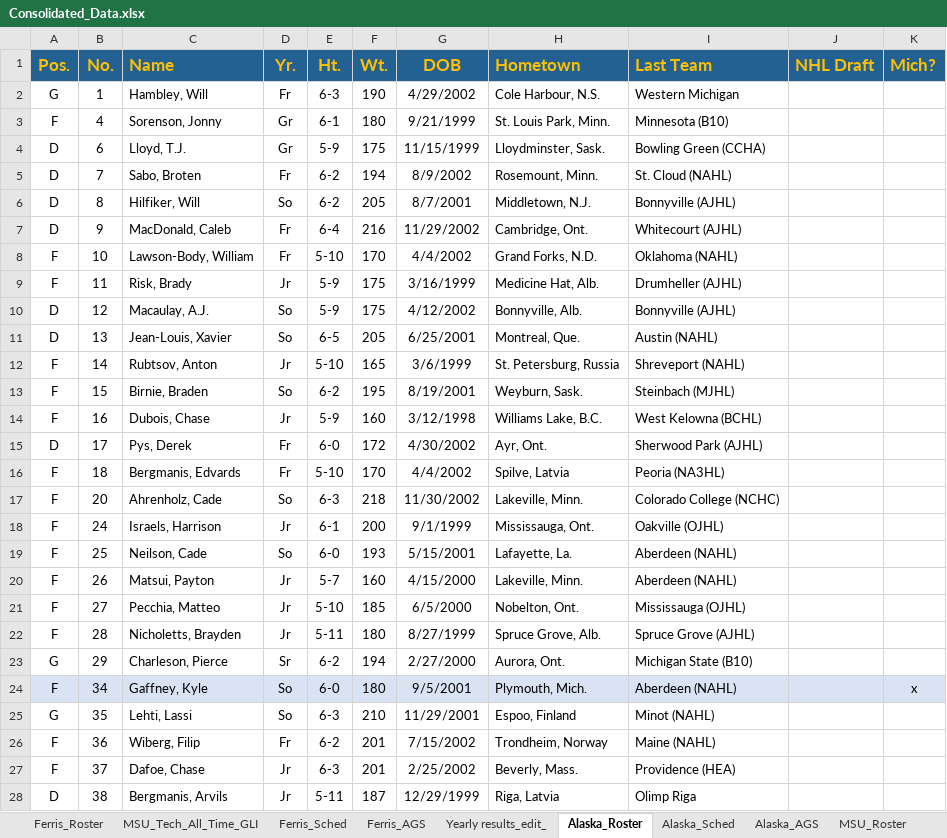
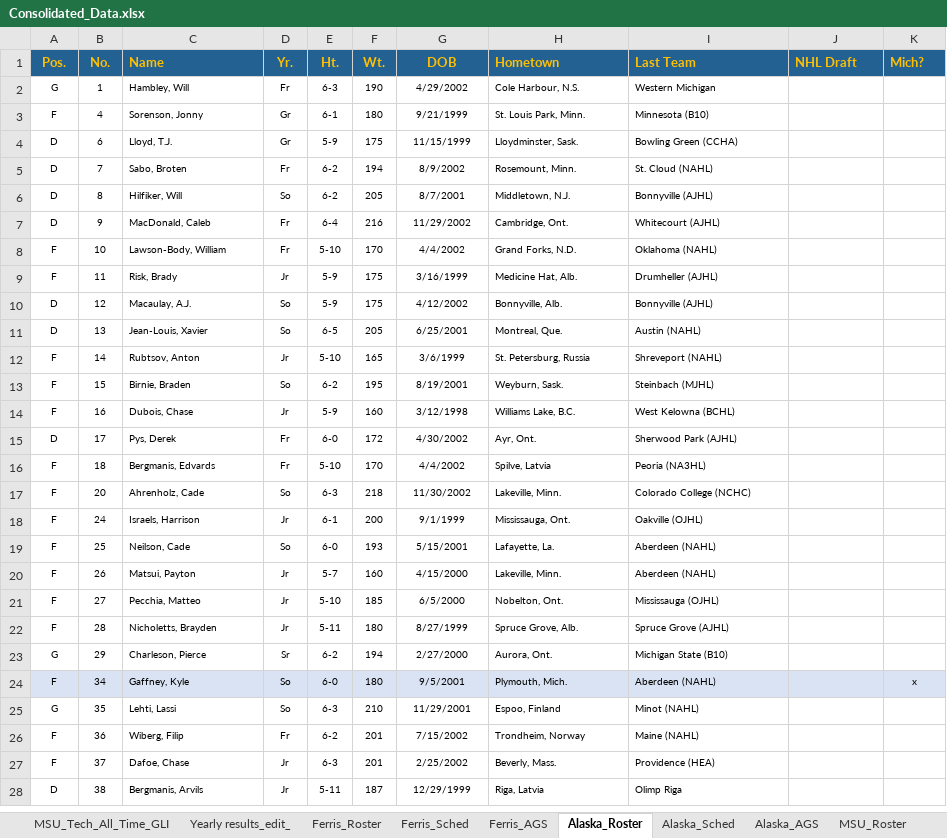
Before and after one commit to JSmith1826/college_hockey, an Excel workbook: GLI_program/Consolidated_Data.xlsx, sheet Alaska_Roster, drawn as a sheet; only a part is shown; values as stored, in another font and other column widths than the file's, no borders; conditional formats and table styles not drawn; the diff covers the shown part only; the diff names each change by its address in the sheet, - before the commit and + after, or states it on an @@ line.

```diff
--- a/GLI_program/Consolidated_Data.xlsx (sheet Alaska_Roster)
+++ b/GLI_program/Consolidated_Data.xlsx (sheet Alaska_Roster)
@@ sheet tab order changed: MSU_Tech_All_Time_GLI | Yearly results_edit_ | Ferris_Roster | Ferris_Sched | Ferris_AGS | Alaska_Roster | Alaska_Sched | Alaska_AGS | MSU_Roster @@
@@ A1:K1 text size: smaller @@
@@ A2:I28 text size: smaller @@
@@ K24 text size: smaller @@
```
Also changed, not shown: 1 edited cell and cell formats elsewhere in this sheet, sheet Ferris_Roster, sheet MSU_Tech_All_Time_GLI, sheet MichTech_Roster, sheet Ferris_AGS, sheet MSU_Roster, sheet MichTech_AGS, 7 more sheets, hidden cells, 23 other files.
